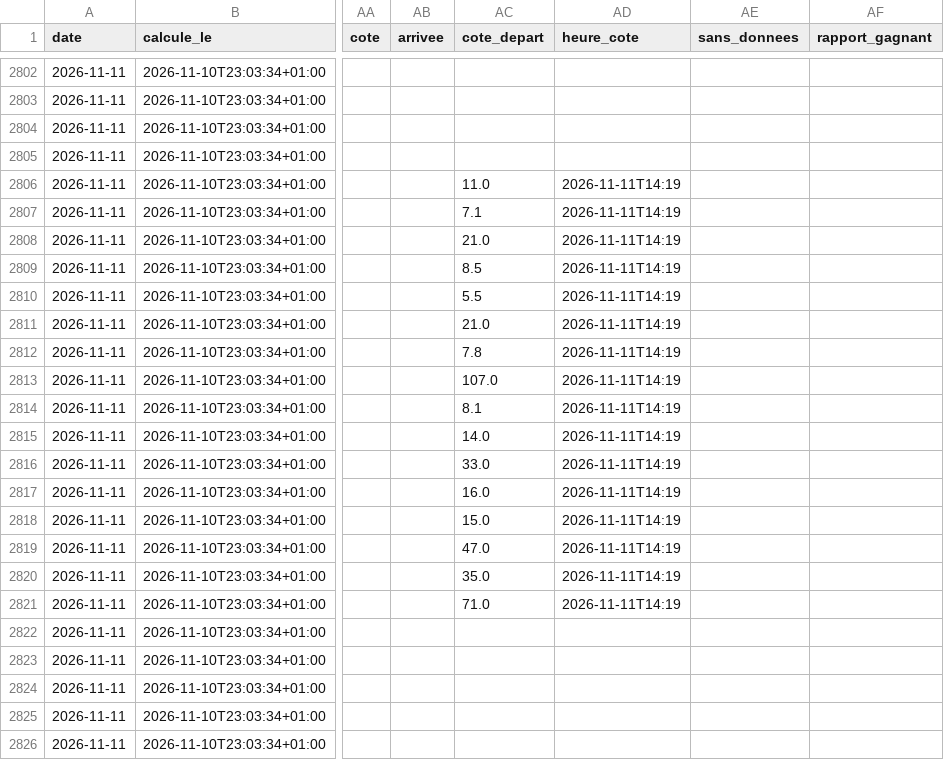
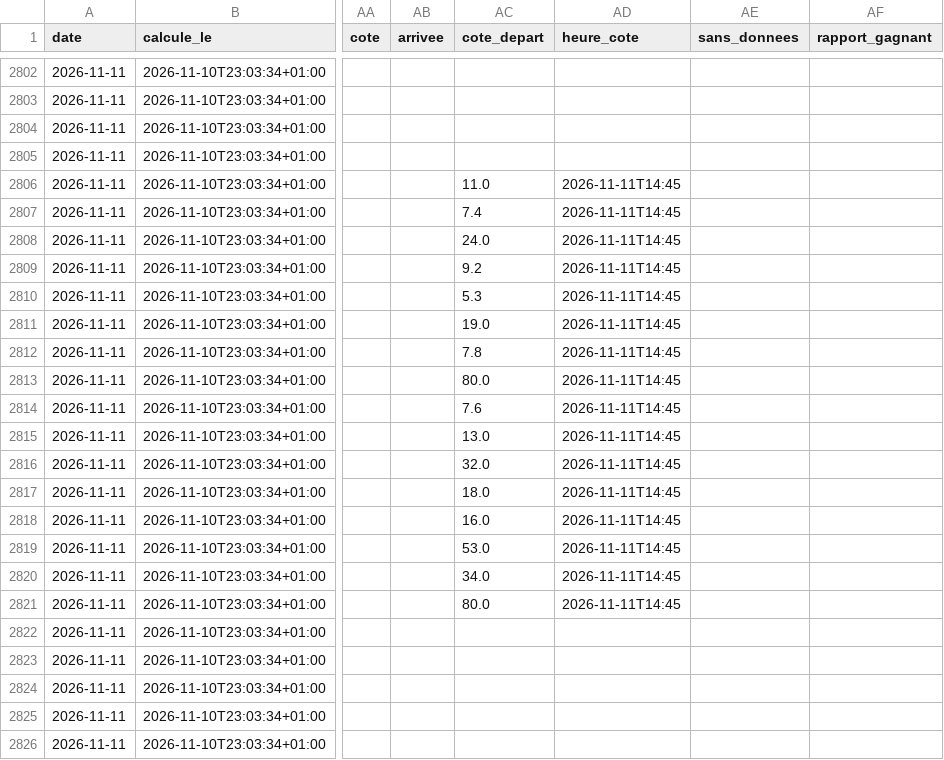
Before and after one commit to irrever/c-kdo-test, a CSV file: quinte/journal/registre.csv, drawn as a sheet; only a part is shown, gaps mark what is left out; the diff covers the shown part only; the diff names each change by its address in the sheet, - before the commit and + after, or states it on an @@ line.

```diff
--- a/quinte/journal/registre.csv
+++ b/quinte/journal/registre.csv
-AD2806:AD2821 (heure_cote): 2026-11-11T14:19
+AD2806:AD2821 (heure_cote): 2026-11-11T14:45
-AC2807 (cote_depart): 7.1
+AC2807 (cote_depart): 7.4
-AC2808 (cote_depart): 21.0
+AC2808 (cote_depart): 24.0
-AC2809 (cote_depart): 8.5
+AC2809 (cote_depart): 9.2
-AC2810 (cote_depart): 5.5
+AC2810 (cote_depart): 5.3
-AC2811 (cote_depart): 21.0
+AC2811 (cote_depart): 19.0
-AC2813 (cote_depart): 107.0
+AC2813 (cote_depart): 80.0
-AC2814 (cote_depart): 8.1
+AC2814 (cote_depart): 7.6
-AC2815 (cote_depart): 14.0
+AC2815 (cote_depart): 13.0
-AC2816 (cote_depart): 33.0
+AC2816 (cote_depart): 32.0
-AC2817 (cote_depart): 16.0
+AC2817 (cote_depart): 18.0
-AC2818 (cote_depart): 15.0
+AC2818 (cote_depart): 16.0
-AC2819 (cote_depart): 47.0
+AC2819 (cote_depart): 53.0
-AC2820 (cote_depart): 35.0
+AC2820 (cote_depart): 34.0
-AC2821 (cote_depart): 71.0
+AC2821 (cote_depart): 80.0
```
Also changed, not shown: 163 edited cells elsewhere in this file, 3 other files.
